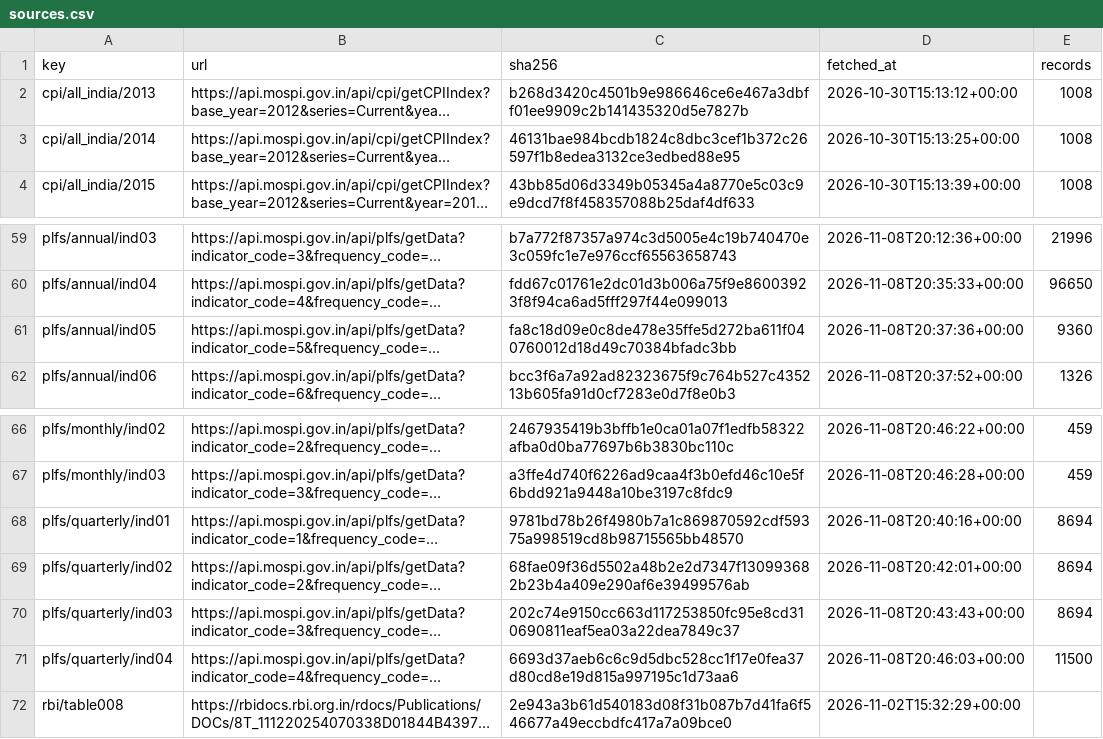
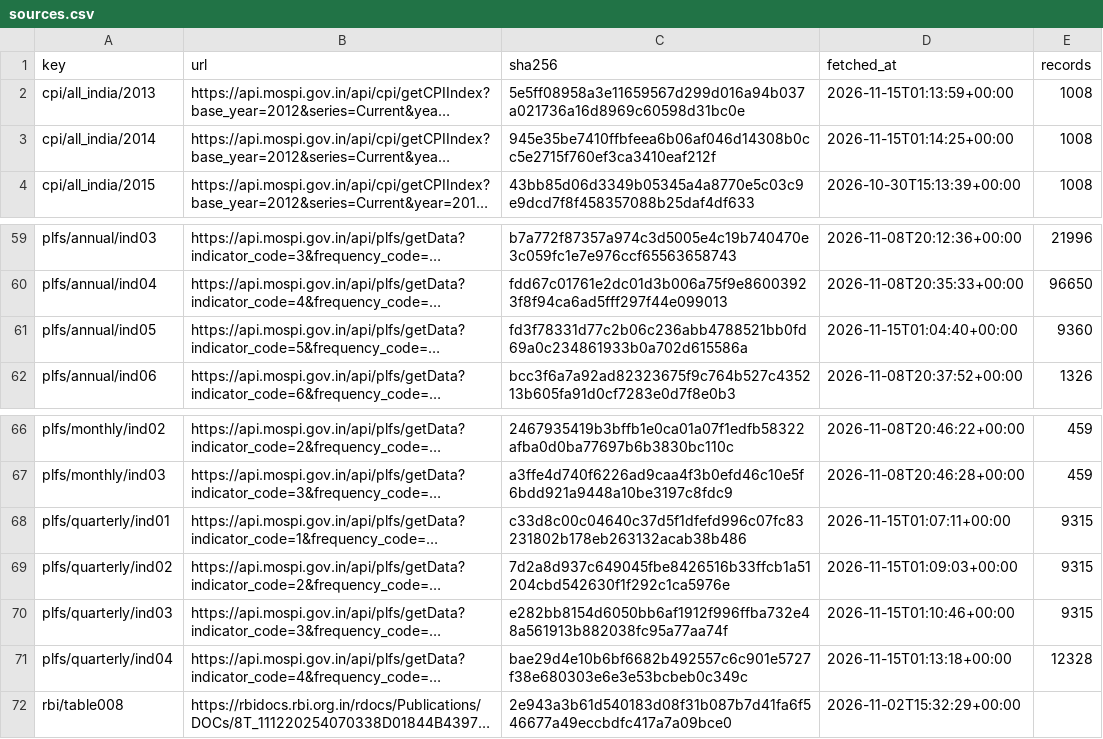
Before and after one commit to kartiks/india-data-review, a CSV file: jobs-prices/data/sources.csv, drawn as a sheet; only a part is shown, gaps mark what is left out; long unchanged cells end in …; the diff names each change by its address in the sheet, - before the commit and + after, or states it on an @@ line.

```diff
--- a/jobs-prices/data/sources.csv
+++ b/jobs-prices/data/sources.csv
-C2 (sha256): b268d3420c4501b9e986646ce6e467a3dbff01ee9909c2b141435320d5e7827b
+C2 (sha256): 5e5ff08958a3e11659567d299d016a94b037a021736a16d8969c60598d31bc0e
-D2 (fetched_at): 2026-10-30T15:13:12+00:00
+D2 (fetched_at): 2026-11-15T01:13:59+00:00
-C3 (sha256): 46131bae984bcdb1824c8dbc3cef1b372c26597f1b8edea3132ce3edbed88e95
+C3 (sha256): 945e35be7410ffbfeea6b06af046d14308b0cc5e2715f760ef3ca3410eaf212f
-D3 (fetched_at): 2026-10-30T15:13:25+00:00
+D3 (fetched_at): 2026-11-15T01:14:25+00:00
-C61 (sha256): fa8c18d09e0c8de478e35ffe5d272ba611f040760012d18d49c70384bfadc3bb
+C61 (sha256): fd3f78331d77c2b06c236abb4788521bb0fd69a0c234861933b0a702d615586a
-D61 (fetched_at): 2026-11-08T20:37:36+00:00
+D61 (fetched_at): 2026-11-15T01:04:40+00:00
-C68 (sha256): 9781bd78b26f4980b7a1c869870592cdf59375a998519cd8b98715565bb48570
+C68 (sha256): c33d8c00c04640c37d5f1dfefd996c07fc83231802b178eb263132acab38b486
-D68 (fetched_at): 2026-11-08T20:40:16+00:00
+D68 (fetched_at): 2026-11-15T01:07:11+00:00
-E68:E70 (records): 8694
+E68:E70 (records): 9315
-C69 (sha256): 68fae09f36d5502a48b2e2d7347f130993682b23b4a409e290af6e39499576ab
+C69 (sha256): 7d2a8d937c649045fbe8426516b33ffcb1a51204cbd542630f1f292c1ca5976e
-D69 (fetched_at): 2026-11-08T20:42:01+00:00
+D69 (fetched_at): 2026-11-15T01:09:03+00:00
-C70 (sha256): 202c74e9150cc663d117253850fc95e8cd310690811eaf5ea03a22dea7849c37
+C70 (sha256): e282bb8154d6050bb6af1912f996ffba732e48a561913b882038fc95a77aa74f
-D70 (fetched_at): 2026-11-08T20:43:43+00:00
+D70 (fetched_at): 2026-11-15T01:10:46+00:00
-C71 (sha256): 6693d37aeb6c6c9d5dbc528cc1f17e0fea37d80cd8e19d815a997195c1d73aa6
+C71 (sha256): bae29d4e10b6bf6682b492557c6c901e5727f38e680303e6e3e53bcbeb0c349c
-D71 (fetched_at): 2026-11-08T20:46:03+00:00
+D71 (fetched_at): 2026-11-15T01:13:18+00:00
-E71 (records): 11500
+E71 (records): 12328
```
Also changed, not shown: 20 other files.
